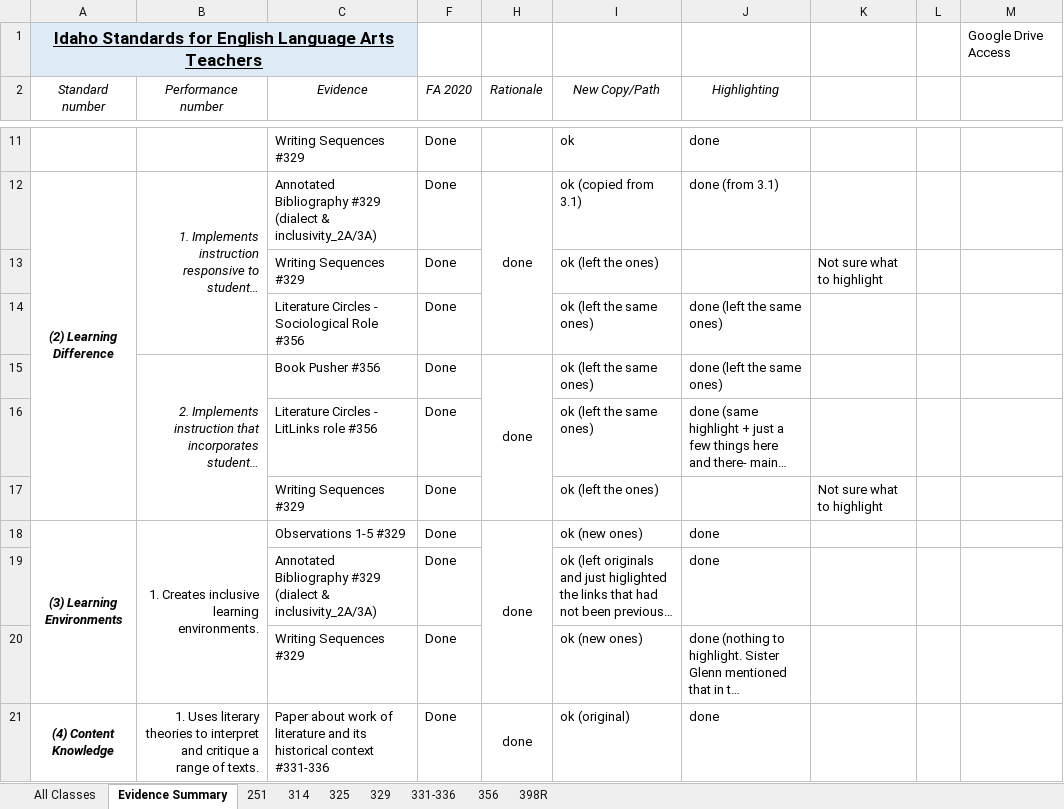
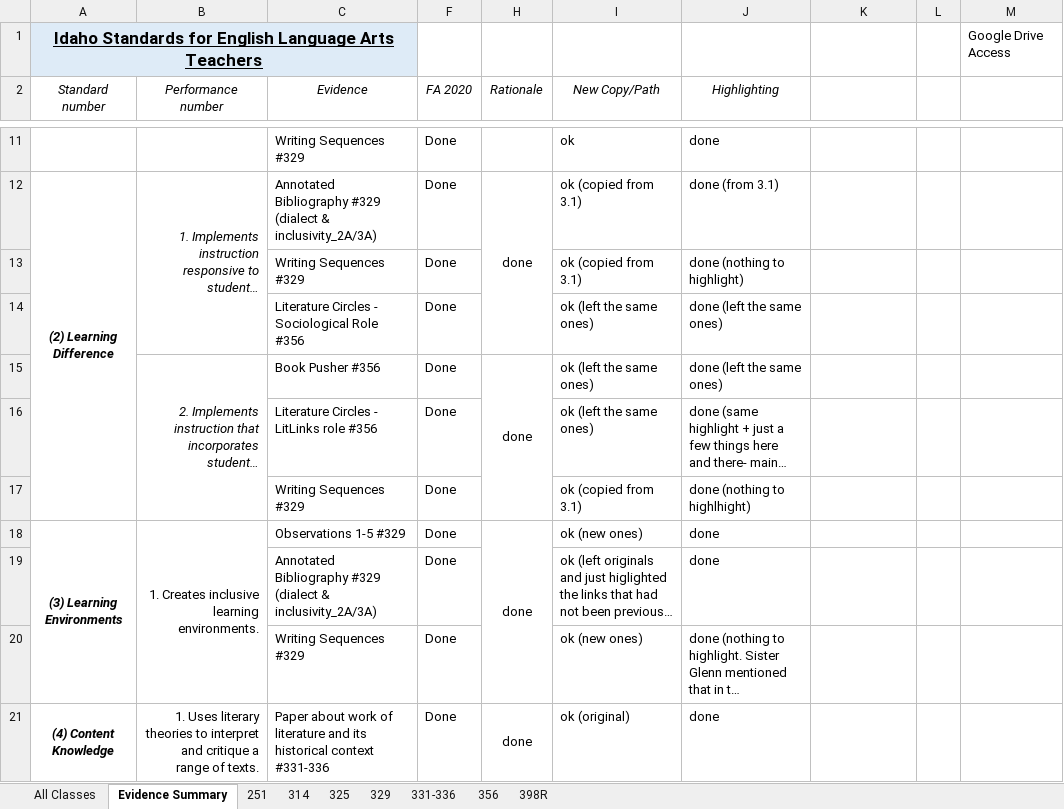
Before and after one commit to byui-english-ed/byui-english-ed.github.io, an Excel workbook: SP 2019 Standards + Assessments Results.xlsx, sheet Evidence Summary, drawn as a sheet; only a part is shown, gaps mark what is left out; long unchanged cells end in …; values as stored, in another font and other column widths than the file's, no borders; conditional formats not drawn; removed rows and columns are numbered as before the commit, all else as after; the diff names each change by its address in the sheet, - before the commit and + after, or states it on an @@ line.

```diff
--- a/SP 2019 Standards + Assessments Results.xlsx (sheet Evidence Summary)
+++ b/SP 2019 Standards + Assessments Results.xlsx (sheet Evidence Summary)
-row 13:  |  | Writing Sequences #329 | Done |  | ok (left the ones) |  | Not sure what to highlight
+row 13:  |  | Writing Sequences #329 | Done |  | ok (copied from 3.1) | done (nothing to highlight)
-row 17:  |  | Writing Sequences #329 | Done |  | ok (left the ones) |  | Not sure what to highlight
+row 17:  |  | Writing Sequences #329 | Done |  | ok (copied from 3.1) | done (nothing to highlhight)
```
Also changed, not shown: 2 other files.
